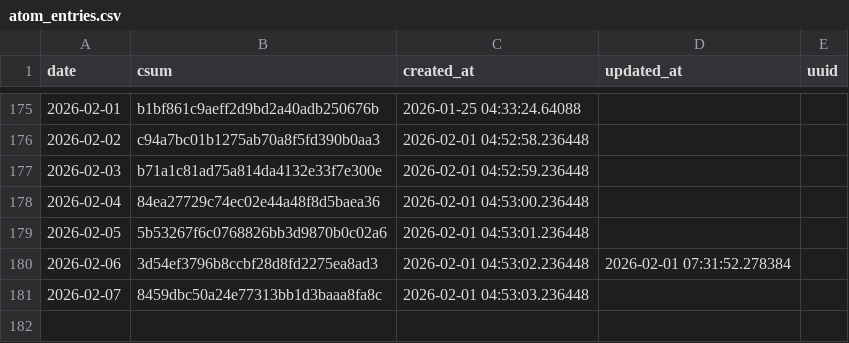
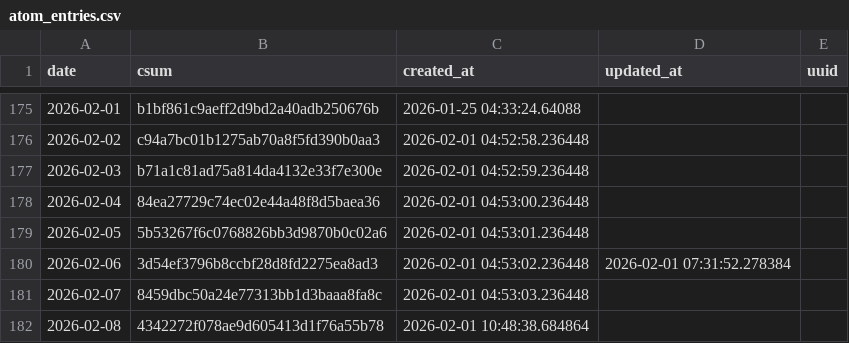
Before and after one commit to znull/werk-feed, a CSV file: db/atom_entries.csv, drawn as a sheet; only a part is shown, gaps mark what is left out; the diff names each change by its address in the sheet, - before the commit and + after, or states it on an @@ line.

```diff
--- a/db/atom_entries.csv
+++ b/db/atom_entries.csv
+row 182: 2026-02-08 | 4342272f078ae9d605413d1f76a55b78 | 2026-02-01 10:48:38.684864
```
Also changed, not shown: db/workouts.csv, 1 other file.
